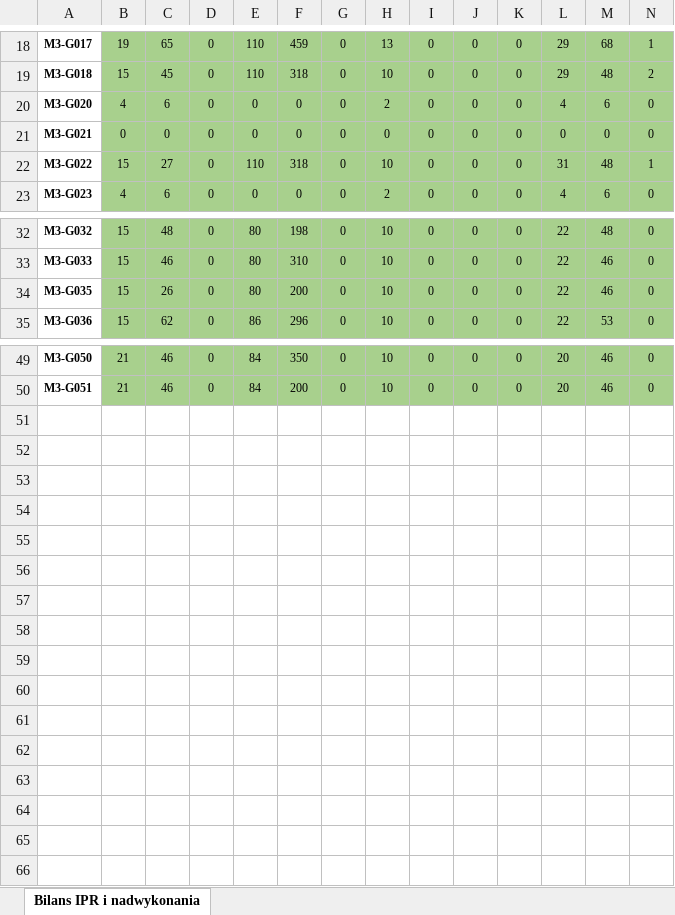
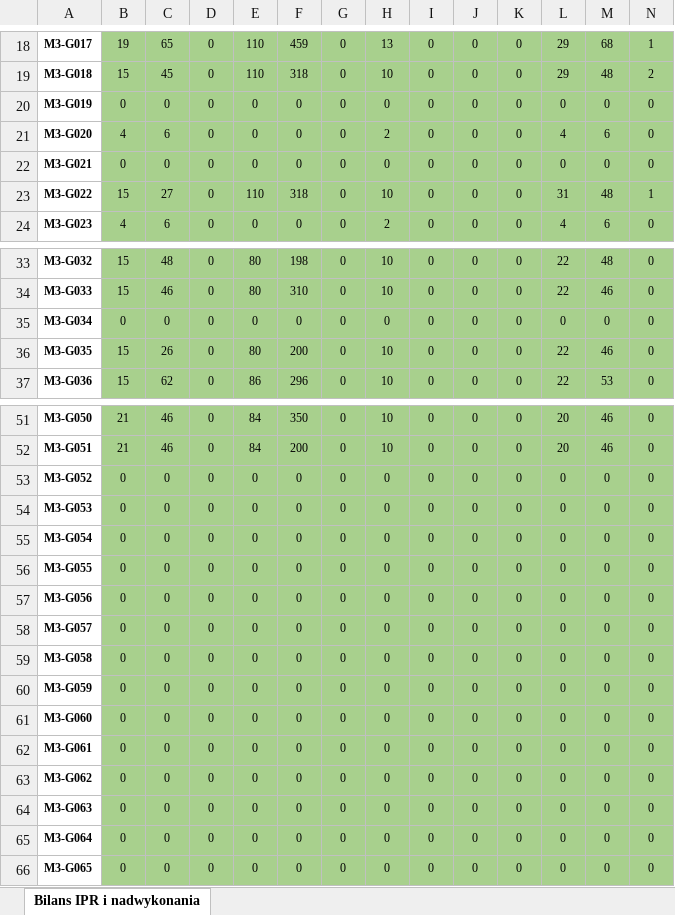
Before and after one commit to johnstewart0820/lumen_backend_pfron, an Excel workbook: storage/app/iprs/3/iprs.xlsx, sheet Bilans IPR i nadwykonania, drawn as a sheet; only a part is shown, gaps mark what is left out; values as stored, in another font and other column widths than the file's, no borders; rows hold the shown columns only; the diff names each change by its address in the sheet, - before the commit and + after, or states it on an @@ line.

```diff
--- a/storage/app/iprs/3/iprs.xlsx (sheet Bilans IPR i nadwykonania)
+++ b/storage/app/iprs/3/iprs.xlsx (sheet Bilans IPR i nadwykonania)
+row 20: M3-G019 | 0 | 0 | 0 | 0 | 0 | 0 | 0 | 0 | 0 | 0 | 0 | 0 | 0
+row 35: M3-G034 | 0 | 0 | 0 | 0 | 0 | 0 | 0 | 0 | 0 | 0 | 0 | 0 | 0
+row 53: M3-G052 | 0 | 0 | 0 | 0 | 0 | 0 | 0 | 0 | 0 | 0 | 0 | 0 | 0
+row 54: M3-G053 | 0 | 0 | 0 | 0 | 0 | 0 | 0 | 0 | 0 | 0 | 0 | 0 | 0
+row 55: M3-G054 | 0 | 0 | 0 | 0 | 0 | 0 | 0 | 0 | 0 | 0 | 0 | 0 | 0
+row 56: M3-G055 | 0 | 0 | 0 | 0 | 0 | 0 | 0 | 0 | 0 | 0 | 0 | 0 | 0
+row 57: M3-G056 | 0 | 0 | 0 | 0 | 0 | 0 | 0 | 0 | 0 | 0 | 0 | 0 | 0
+row 58: M3-G057 | 0 | 0 | 0 | 0 | 0 | 0 | 0 | 0 | 0 | 0 | 0 | 0 | 0
+row 59: M3-G058 | 0 | 0 | 0 | 0 | 0 | 0 | 0 | 0 | 0 | 0 | 0 | 0 | 0
+row 60: M3-G059 | 0 | 0 | 0 | 0 | 0 | 0 | 0 | 0 | 0 | 0 | 0 | 0 | 0
+row 61: M3-G060 | 0 | 0 | 0 | 0 | 0 | 0 | 0 | 0 | 0 | 0 | 0 | 0 | 0
+row 62: M3-G061 | 0 | 0 | 0 | 0 | 0 | 0 | 0 | 0 | 0 | 0 | 0 | 0 | 0
+row 63: M3-G062 | 0 | 0 | 0 | 0 | 0 | 0 | 0 | 0 | 0 | 0 | 0 | 0 | 0
+row 64: M3-G063 | 0 | 0 | 0 | 0 | 0 | 0 | 0 | 0 | 0 | 0 | 0 | 0 | 0
+row 65: M3-G064 | 0 | 0 | 0 | 0 | 0 | 0 | 0 | 0 | 0 | 0 | 0 | 0 | 0
+row 66: M3-G065 | 0 | 0 | 0 | 0 | 0 | 0 | 0 | 0 | 0 | 0 | 0 | 0 | 0
```
Also changed, not shown: storage/app/iprs/1/iprs.xlsx, storage/app/iprs/4/iprs.xlsx, 6 other files.
